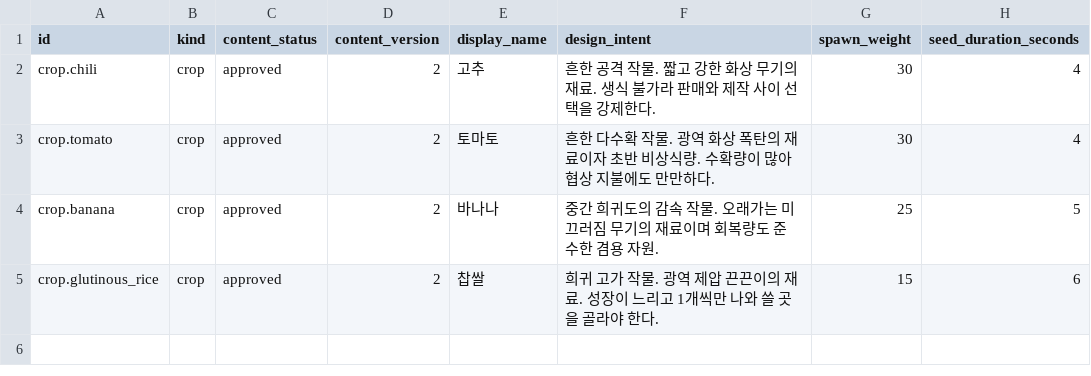
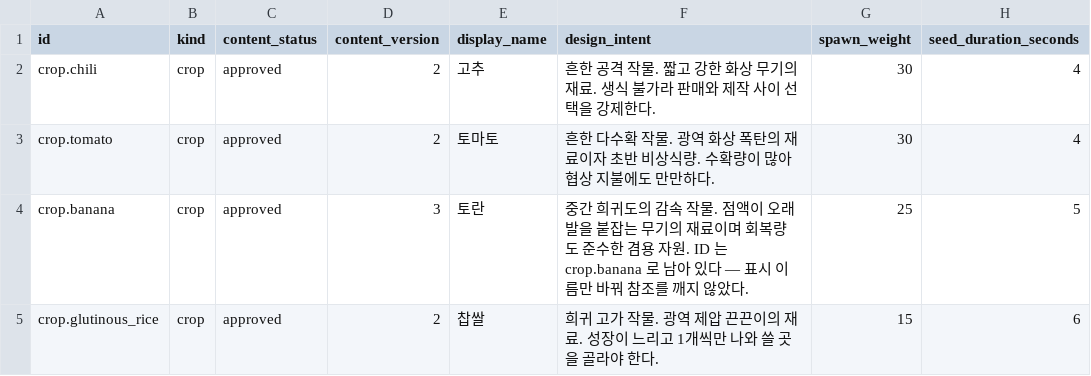
Before and after one commit to xuxeong/batdureong-nantu, a CSV file: data/approved/crops.csv, drawn as a sheet; only a part is shown; the diff names each change by its address in the sheet, - before the commit and + after, or states it on an @@ line.

Commit message:
[Data] CSV 5건 — 경작지 좌표·튜토리얼·에셋 연결·밤 결과·토란 전환
farm_plots 좌표 6줄 — 경작지 스프라이트 174×157 에 기존 간격 140×120 이라
인접 칸이 가로 34·세로 37 겹쳤다. 간격을 200×180 으로 넓힌 전성민 값이다.
연결 테이블이라 content_version 이 없다.

night_result_texts — DEC-CONTENT-018 이 승인 문구 중 무작위로 확정돼
design_intent 의 "보류라 한 행만 둔다" 를 지웠다. text 는 그대로고 플레이어에게
보이지 않는 메모 정정이라 content_version 은 올리지 않았다.

토란 전환 7파일 — 표시 이름만 바꿨다. ID 를 안 건드리면 recipe_inputs 와
crop_mastery_unlocks 가 작업 대상에서 빠진다. 두 파일은 crop.banana ID 만 쓴다.
3일 남은 시점에 참조 여덟 곳을 동시에 바꿔 하나라도 놓치면 검증이 막힌다.
crops.csv design_intent 에 ID 가 남아 있다는 사실을 적어 다음 사람이 데이터가
깨진 줄 알지 않게 했다.

무기 이름은 미끈 토란 주머니다. 끈적으로 쓰다 되돌렸다 — crop_attribute.sticky
(찹쌀)의 표시 이름이 이미 끈적함이고 찹쌀은 강한 광역 감속, 토란은 약한 단일
감속이라 화면에서 두 계통이 섞인다. 미끈은 토란 속성 미끄러움과 정렬된다.

tutorial_steps 7행 신설 — completion_key 일곱 개를 한 번씩 쓴다. 순서는
재배 → 정비 → 전투다. 투척은 무기가, 무기는 제작이, 제작은 재료가, 재료는
소지금이, 소지금은 판매가 있어야 성립해 의존이 한 줄로 이어진다. DEC-RUN-014 의
하루 흐름과도 같다.

content_assets 9행 신설 — crop_seed 는 작물이 아니라 맵에 붙였다. DEC-ART-001 이
씨앗은 종류를 공개하지 않으므로 맵에 하나만 둔다고 확정했다. background 도
연결 CSV 쪽이라는 회신을 받아 map.prototype_field 행에 넣었다. ui/ 10종은
연결 CSV 를 쓰지 않는 구간이라 여기 없다 — enums.json 고정 목록 쪽이다.

```diff
--- a/data/approved/crops.csv
+++ b/data/approved/crops.csv
-D4 (content_version): 2
+D4 (content_version): 3
-E4 (display_name): 바나나
+E4 (display_name): 토란
-F4 (design_intent): …작물. 오래가는 미끄러짐 무기의 재료이며 회복량도 준수한 겸용 자원.
+F4 (design_intent): …작물. 점액이 오래 발을 붙잡는 무기의 재료이며 회복량도 준수한 겸용 자원. ID 는 crop.banana 로 남아 있다 — 표시 이름만 바꿔 참조를 깨지 않았다.
```
Also changed, not shown: data/approved/crop_attributes.csv, data/approved/night_result_texts.csv, 10 other files.
